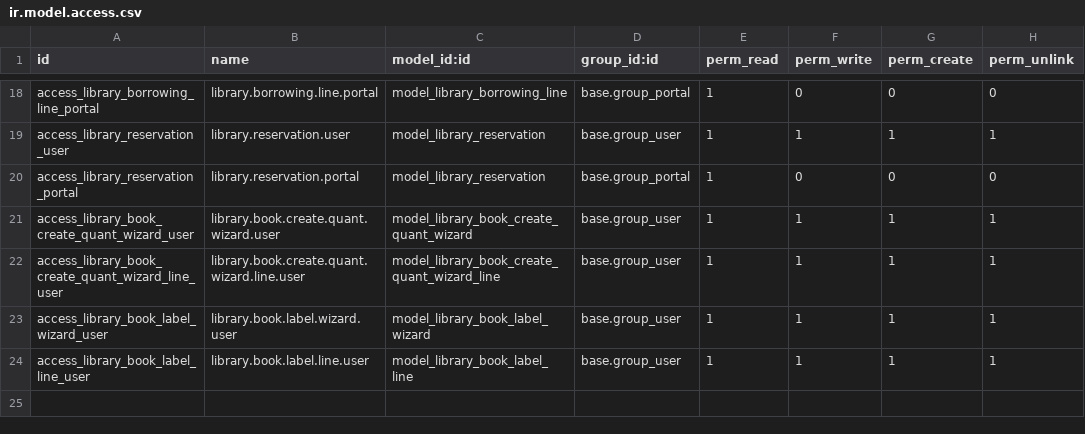
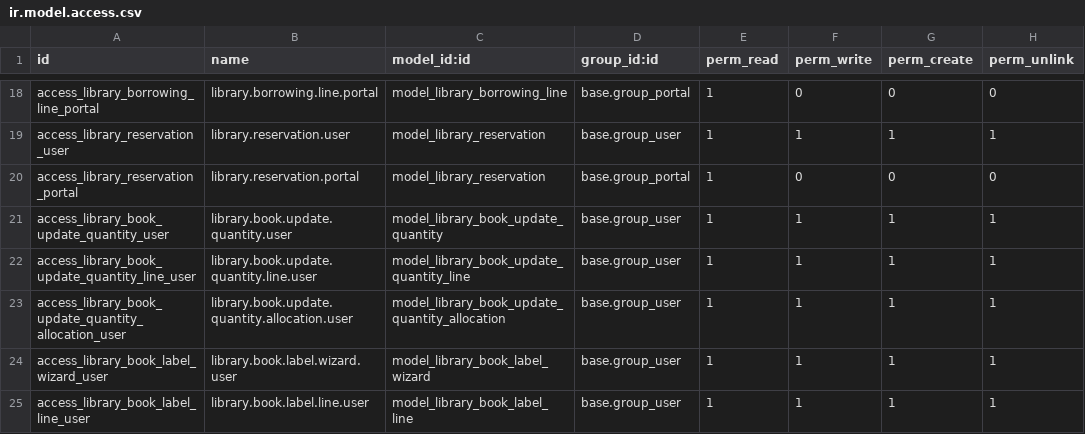
Before and after one commit to ericnguyen-entrosoft/EntroLibraryManagement, a CSV file: entro_library/security/ir.model.access.csv, drawn as a sheet; only a part is shown, gaps mark what is left out.

Commit message:
[IMP] Improve for library book

```diff
--- a/entro_library/security/ir.model.access.csv
+++ b/entro_library/security/ir.model.access.csv
@@ -20,4 +20,5 @@ access_library_reservation_user,library.reservation.user,model_library_reservati
 access_library_reservation_portal,library.reservation.portal,model_library_reservation,base.group_portal,1,0,0,0
-access_library_book_create_quant_wizard_user,library.book.create.quant.wizard.user,model_library_book_create_quant_wizard,base.group_user,1,1,1,1
-access_library_book_create_quant_wizard_line_user,library.book.create.quant.wizard.line.user,model_library_book_create_quant_wizard_line,base.group_user,1,1,1,1
+access_library_book_update_quantity_user,library.book.update.quantity.user,model_library_book_update_quantity,base.group_user,1,1,1,1
+access_library_book_update_quantity_line_user,library.book.update.quantity.line.user,model_library_book_update_quantity_line,base.group_user,1,1,1,1
+access_library_book_update_quantity_allocation_user,library.book.update.quantity.allocation.user,model_library_book_update_quantity_allocation,base.group_user,1,1,1,1
 access_library_book_label_wizard_user,library.book.label.wizard.user,model_library_book_label_wizard,base.group_user,1,1,1,1
```
Also changed, not shown: 24 other files.
